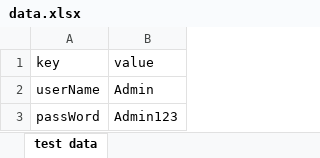
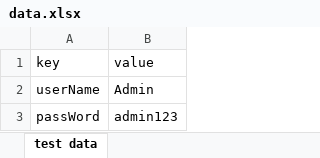
Before and after one commit to Mahbubulkabir/Team2-webAutomatinFrameWork, an Excel workbook: data/data.xlsx, sheet test data, drawn as a sheet; values as stored, in another font and other column widths than the file's, no borders; the diff names each change by its address in the sheet, - before the commit and + after, or states it on an @@ line.

```diff
--- a/data/data.xlsx (sheet test data)
+++ b/data/data.xlsx (sheet test data)
-B3 (value): Admin123
+B3 (value): admin123
```
Also changed, not shown: 28 other files.
